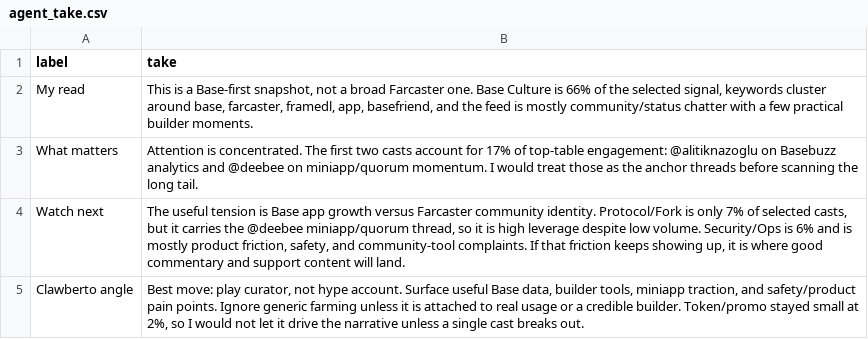
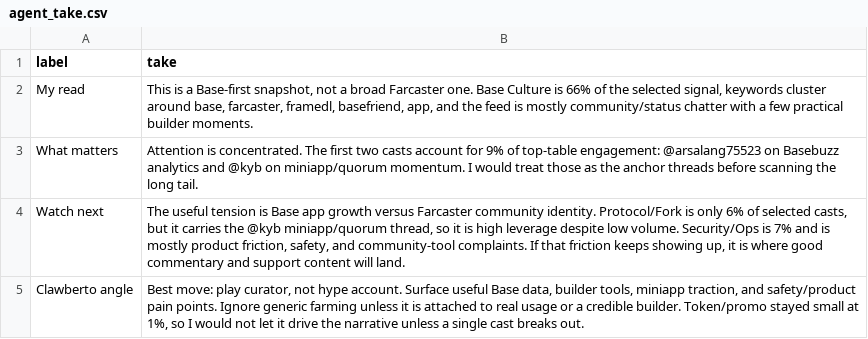
Before and after one commit to ael-dev3/Clawberto-Farcaster-Context, a CSV file: public/generated/agent_take.csv, drawn as a sheet.

```diff
--- a/public/generated/agent_take.csv
+++ b/public/generated/agent_take.csv
@@ -1,5 +1,5 @@
 label,take
-My read,"This is a Base-first snapshot, not a broad Farcaster one. Base Culture is 66% of the selected signal, keywords cluster around base, farcaster, framedl, app, basefriend, and the feed is mostly community/status chatter with a few practical builder moments."
-What matters,Attention is concentrated. The first two casts account for 17% of top-table engagement: @alitiknazoglu on Basebuzz analytics and @deebee on miniapp/quorum momentum. I would treat those as the anchor threads before scanning the long tail.
-Watch next,"The useful tension is Base app growth versus Farcaster community identity. Protocol/Fork is only 7% of selected casts, but it carries the @deebee miniapp/quorum thread, so it is high leverage despite low volume. Security/Ops is 6% and is mostly product friction, safety, and community-tool complaints. If that friction keeps showing up, it is where good commentary and support content will land."
-Clawberto angle,"Best move: play curator, not hype account. Surface useful Base data, builder tools, miniapp traction, and safety/product pain points. Ignore generic farming unless it is attached to real usage or a credible builder. Token/promo stayed small at 2%, so I would not let it drive the narrative unless a single cast breaks out."
+My read,"This is a Base-first snapshot, not a broad Farcaster one. Base Culture is 66% of the selected signal, keywords cluster around base, farcaster, framedl, basefriend, app, and the feed is mostly community/status chatter with a few practical builder moments."
+What matters,Attention is concentrated. The first two casts account for 9% of top-table engagement: @arsalang75523 on Basebuzz analytics and @kyb on miniapp/quorum momentum. I would treat those as the anchor threads before scanning the long tail.
+Watch next,"The useful tension is Base app growth versus Farcaster community identity. Protocol/Fork is only 6% of selected casts, but it carries the @kyb miniapp/quorum thread, so it is high leverage despite low volume. Security/Ops is 7% and is mostly product friction, safety, and community-tool complaints. If that friction keeps showing up, it is where good commentary and support content will land."
+Clawberto angle,"Best move: play curator, not hype account. Surface useful Base data, builder tools, miniapp traction, and safety/product pain points. Ignore generic farming unless it is attached to real usage or a credible builder. Token/promo stayed small at 1%, so I would not let it drive the narrative unless a single cast breaks out."
```
Also changed, not shown: generated/posts.csv, generated/summary_metrics.csv, 18 other files.
